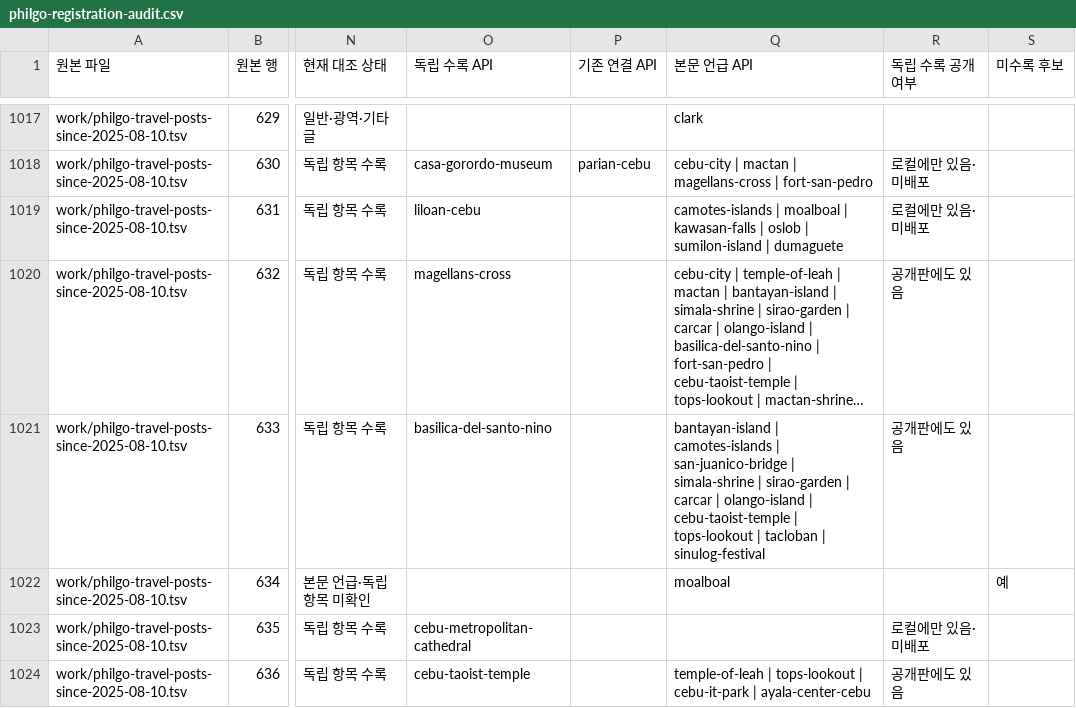
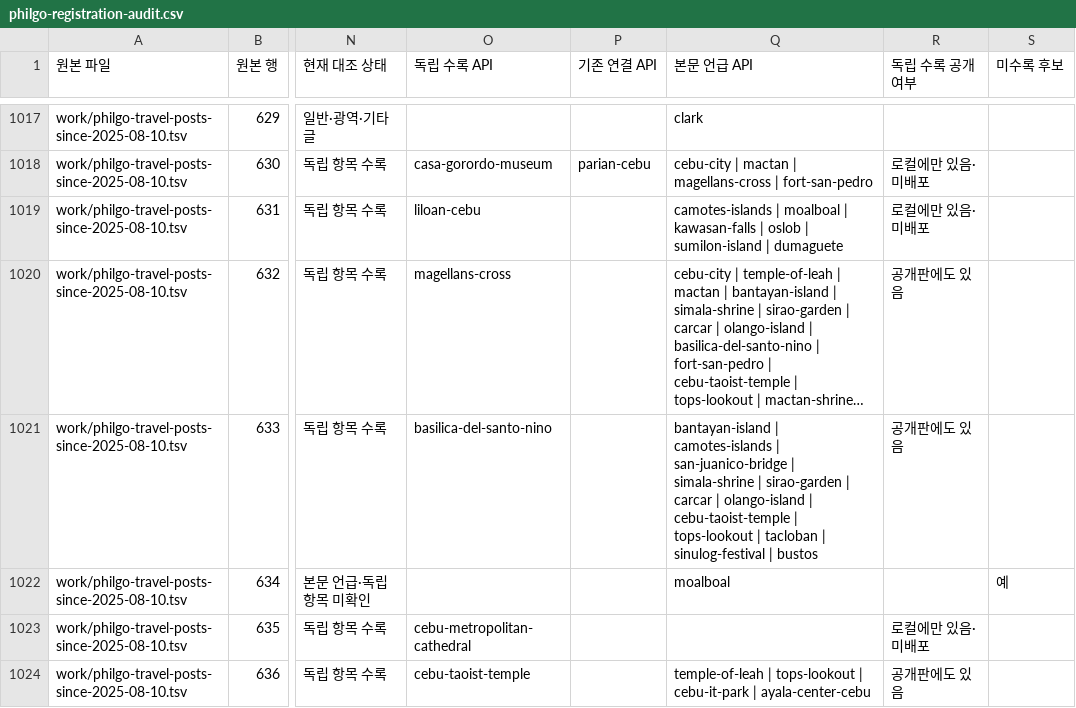
Before and after one commit to thruthesky/ph-travel-api, a CSV file: work/philgo-registration-audit.csv, drawn as a sheet; only a part is shown, gaps mark what is left out; long unchanged cells end in …; the diff names each change by its address in the sheet, - before the commit and + after, or states it on an @@ line.

```diff
--- a/work/philgo-registration-audit.csv
+++ b/work/philgo-registration-audit.csv
-Q1021 (본문 언급 API): …| sinulog-festival
+Q1021 (본문 언급 API): …| sinulog-festival | bustos
```
Also changed, not shown: 31 other files.
